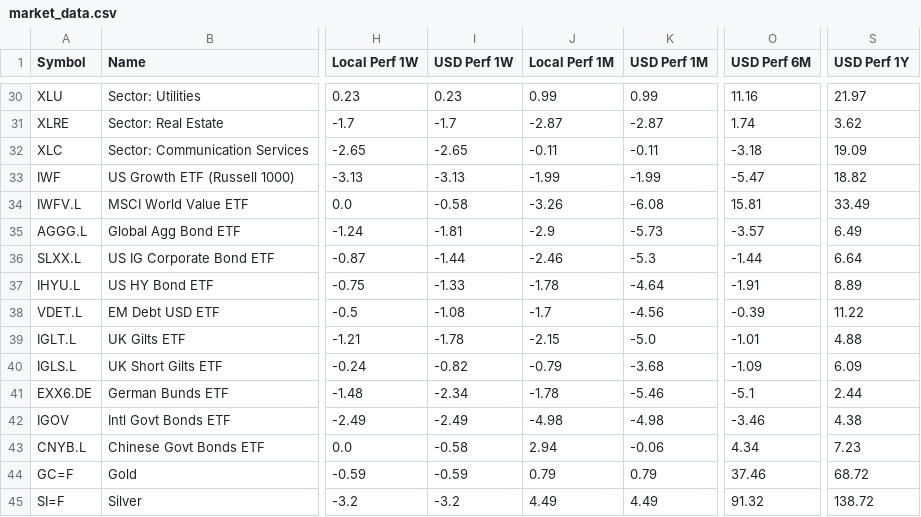
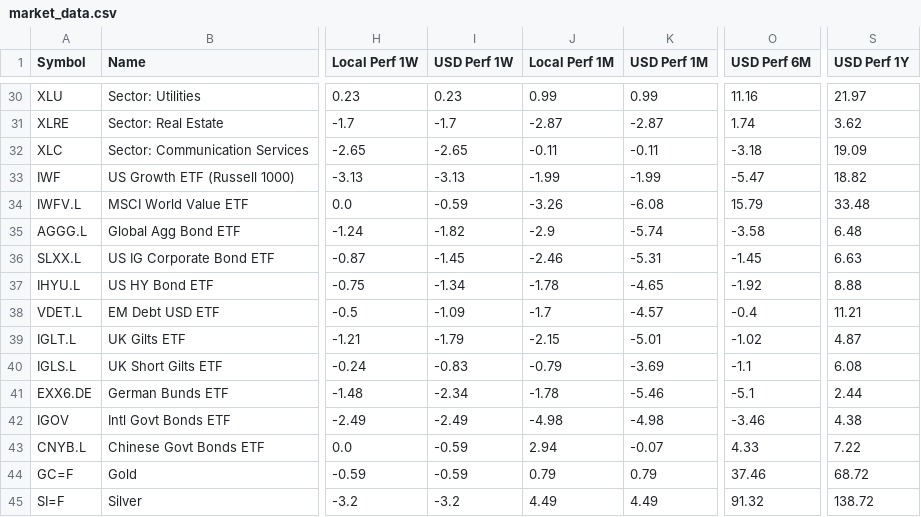
Before and after one commit to Kasim81/market_dash_auto, a CSV file: data/market_data.csv, drawn as a sheet; only a part is shown, gaps mark what is left out; the diff covers the shown part only; the diff names each change by its address in the sheet, - before the commit and + after, or states it on an @@ line.

```diff
--- a/data/market_data.csv
+++ b/data/market_data.csv
-I34 (USD Perf 1W): -0.58
+I34 (USD Perf 1W): -0.59
-O34 (USD Perf 6M): 15.81
+O34 (USD Perf 6M): 15.79
-S34 (USD Perf 1Y): 33.49
+S34 (USD Perf 1Y): 33.48
-I35 (USD Perf 1W): -1.81
+I35 (USD Perf 1W): -1.82
-K35 (USD Perf 1M): -5.73
+K35 (USD Perf 1M): -5.74
-O35 (USD Perf 6M): -3.57
+O35 (USD Perf 6M): -3.58
-S35 (USD Perf 1Y): 6.49
+S35 (USD Perf 1Y): 6.48
-I36 (USD Perf 1W): -1.44
+I36 (USD Perf 1W): -1.45
-K36 (USD Perf 1M): -5.3
+K36 (USD Perf 1M): -5.31
-O36 (USD Perf 6M): -1.44
+O36 (USD Perf 6M): -1.45
-S36 (USD Perf 1Y): 6.64
+S36 (USD Perf 1Y): 6.63
-I37 (USD Perf 1W): -1.33
+I37 (USD Perf 1W): -1.34
-K37 (USD Perf 1M): -4.64
+K37 (USD Perf 1M): -4.65
-O37 (USD Perf 6M): -1.91
+O37 (USD Perf 6M): -1.92
-S37 (USD Perf 1Y): 8.89
+S37 (USD Perf 1Y): 8.88
-I38 (USD Perf 1W): -1.08
+I38 (USD Perf 1W): -1.09
-K38 (USD Perf 1M): -4.56
+K38 (USD Perf 1M): -4.57
-O38 (USD Perf 6M): -0.39
+O38 (USD Perf 6M): -0.4
-S38 (USD Perf 1Y): 11.22
+S38 (USD Perf 1Y): 11.21
-I39 (USD Perf 1W): -1.78
+I39 (USD Perf 1W): -1.79
-K39 (USD Perf 1M): -5.0
+K39 (USD Perf 1M): -5.01
-O39 (USD Perf 6M): -1.01
+O39 (USD Perf 6M): -1.02
-S39 (USD Perf 1Y): 4.88
+S39 (USD Perf 1Y): 4.87
-I40 (USD Perf 1W): -0.82
+I40 (USD Perf 1W): -0.83
-K40 (USD Perf 1M): -3.68
+K40 (USD Perf 1M): -3.69
-O40 (USD Perf 6M): -1.09
+O40 (USD Perf 6M): -1.1
-S40 (USD Perf 1Y): 6.09
+S40 (USD Perf 1Y): 6.08
-I43 (USD Perf 1W): -0.58
+I43 (USD Perf 1W): -0.59
-K43 (USD Perf 1M): -0.06
+K43 (USD Perf 1M): -0.07
-O43 (USD Perf 6M): 4.34
+O43 (USD Perf 6M): 4.33
-S43 (USD Perf 1Y): 7.23
+S43 (USD Perf 1Y): 7.22
```
Also changed, not shown: 138 edited cells elsewhere in this file, data/macro_intl_hist.csv, data/macro_us_hist.csv, 2 other files.
